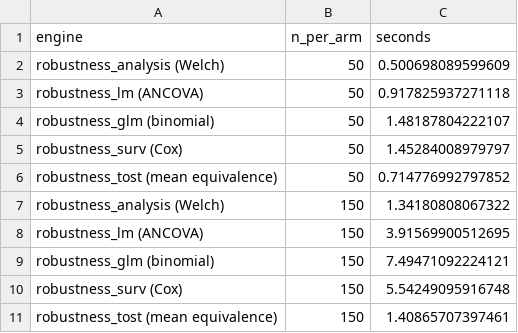
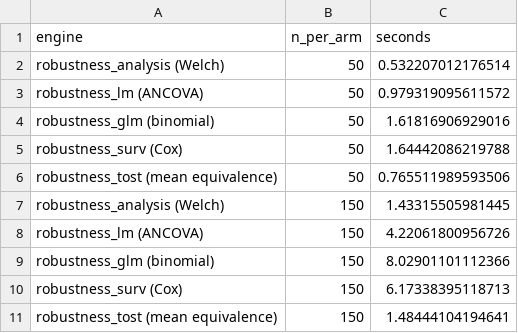
Before and after one commit to ma-brain/stabilitest, a CSV file: manuscript/rjournal/artifacts/timing/timing.csv, drawn as a sheet.

Commit message:
data: refresh rjournal evidence for welch verdict

```diff
--- a/manuscript/rjournal/artifacts/timing/timing.csv
+++ b/manuscript/rjournal/artifacts/timing/timing.csv
@@ -1,11 +1,11 @@
 "engine","n_per_arm","seconds"
-"robustness_analysis (Welch)",50,0.500698089599609
-"robustness_lm (ANCOVA)",50,0.917825937271118
-"robustness_glm (binomial)",50,1.48187804222107
-"robustness_surv (Cox)",50,1.45284008979797
-"robustness_tost (mean equivalence)",50,0.714776992797852
-"robustness_analysis (Welch)",150,1.34180808067322
-"robustness_lm (ANCOVA)",150,3.91569900512695
-"robustness_glm (binomial)",150,7.49471092224121
-"robustness_surv (Cox)",150,5.54249095916748
-"robustness_tost (mean equivalence)",150,1.40865707397461
+"robustness_analysis (Welch)",50,0.532207012176514
+"robustness_lm (ANCOVA)",50,0.979319095611572
+"robustness_glm (binomial)",50,1.61816906929016
+"robustness_surv (Cox)",50,1.64442086219788
+"robustness_tost (mean equivalence)",50,0.765511989593506
+"robustness_analysis (Welch)",150,1.43315505981445
+"robustness_lm (ANCOVA)",150,4.22061800956726
+"robustness_glm (binomial)",150,8.02901101112366
+"robustness_surv (Cox)",150,6.17338395118713
+"robustness_tost (mean equivalence)",150,1.48444104194641
```
Also changed, not shown: 19 other files.
